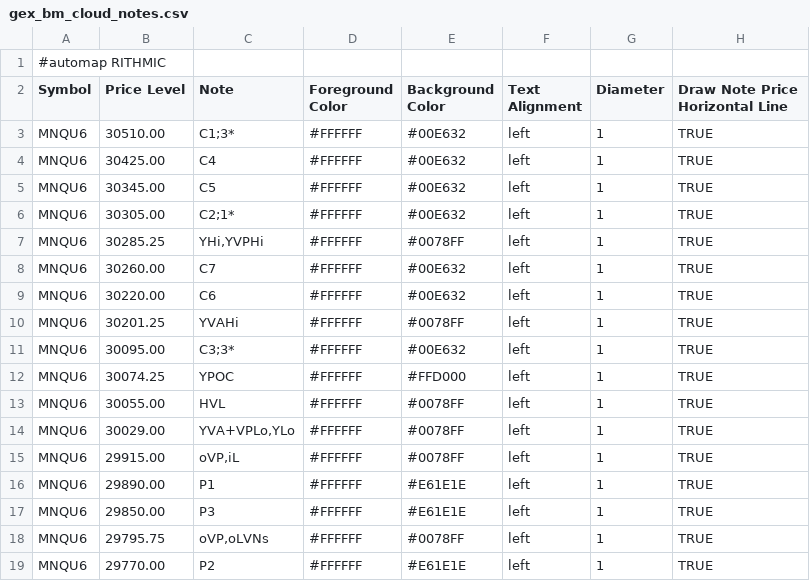
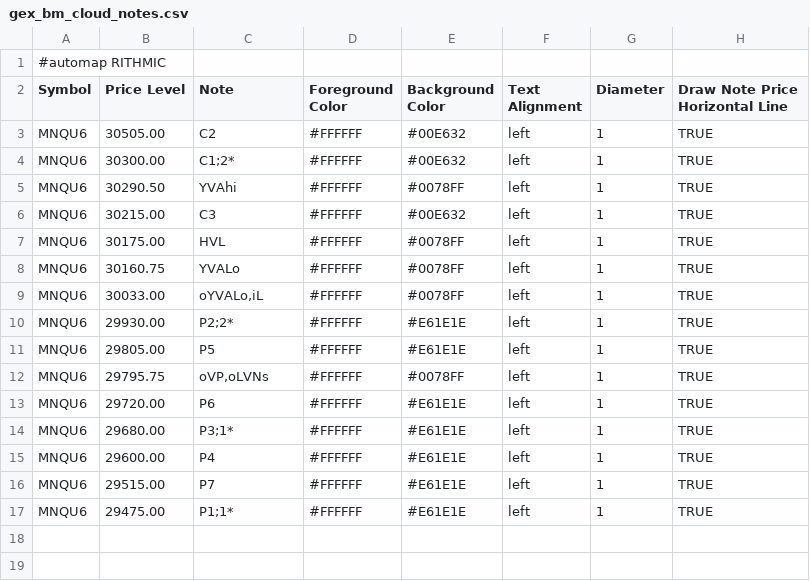
Before and after one commit to bookmapindicators/GEX-Level, a CSV file: gex_bm_cloud_notes.csv, drawn as a sheet.

Commit message:
Update gex_bm_cloud_notes.csv (2026-08-19 levels)

```diff
--- a/gex_bm_cloud_notes.csv
+++ b/gex_bm_cloud_notes.csv
@@ -2,18 +2,16 @@
 Symbol,Price Level,Note,Foreground Color,Background Color,Text Alignment,Diameter,Draw Note Price Horizontal Line
-MNQU6,30510.00,C1;3*,#FFFFFF,#00E632,left,1,TRUE
-MNQU6,30425.00,C4,#FFFFFF,#00E632,left,1,TRUE
-MNQU6,30345.00,C5,#FFFFFF,#00E632,left,1,TRUE
-MNQU6,30305.00,C2;1*,#FFFFFF,#00E632,left,1,TRUE
-MNQU6,30285.25,"YHi,YVPHi",#FFFFFF,#0078FF,left,1,TRUE
-MNQU6,30260.00,C7,#FFFFFF,#00E632,left,1,TRUE
-MNQU6,30220.00,C6,#FFFFFF,#00E632,left,1,TRUE
-MNQU6,30201.25,YVAHi,#FFFFFF,#0078FF,left,1,TRUE
-MNQU6,30095.00,C3;3*,#FFFFFF,#00E632,left,1,TRUE
-MNQU6,30074.25,YPOC,#FFFFFF,#FFD000,left,1,TRUE
-MNQU6,30055.00,HVL,#FFFFFF,#0078FF,left,1,TRUE
-MNQU6,30029.00,"YVA+VPLo,YLo",#FFFFFF,#0078FF,left,1,TRUE
-MNQU6,29915.00,"oVP,iL",#FFFFFF,#0078FF,left,1,TRUE
-MNQU6,29890.00,P1,#FFFFFF,#E61E1E,left,1,TRUE
-MNQU6,29850.00,P3,#FFFFFF,#E61E1E,left,1,TRUE
+MNQU6,30505.00,C2,#FFFFFF,#00E632,left,1,TRUE
+MNQU6,30300.00,C1;2*,#FFFFFF,#00E632,left,1,TRUE
+MNQU6,30290.50,YVAhi,#FFFFFF,#0078FF,left,1,TRUE
+MNQU6,30215.00,C3,#FFFFFF,#00E632,left,1,TRUE
+MNQU6,30175.00,HVL,#FFFFFF,#0078FF,left,1,TRUE
+MNQU6,30160.75,YVALo,#FFFFFF,#0078FF,left,1,TRUE
+MNQU6,30033.00,"oYVALo,iL",#FFFFFF,#0078FF,left,1,TRUE
+MNQU6,29930.00,P2;2*,#FFFFFF,#E61E1E,left,1,TRUE
+MNQU6,29805.00,P5,#FFFFFF,#E61E1E,left,1,TRUE
 MNQU6,29795.75,"oVP,oLVNs",#FFFFFF,#0078FF,left,1,TRUE
-MNQU6,29770.00,P2,#FFFFFF,#E61E1E,left,1,TRUE
+MNQU6,29720.00,P6,#FFFFFF,#E61E1E,left,1,TRUE
+MNQU6,29680.00,P3;1*,#FFFFFF,#E61E1E,left,1,TRUE
+MNQU6,29600.00,P4,#FFFFFF,#E61E1E,left,1,TRUE
+MNQU6,29515.00,P7,#FFFFFF,#E61E1E,left,1,TRUE
+MNQU6,29475.00,P1;1*,#FFFFFF,#E61E1E,left,1,TRUE
```
